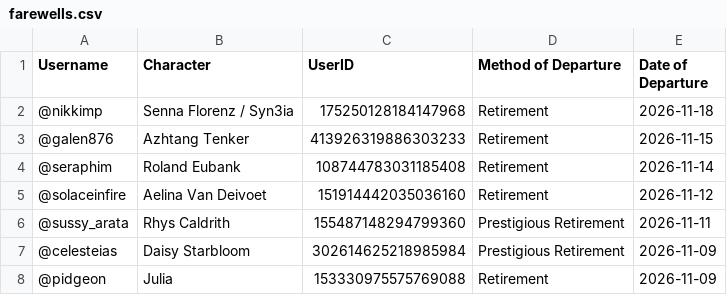
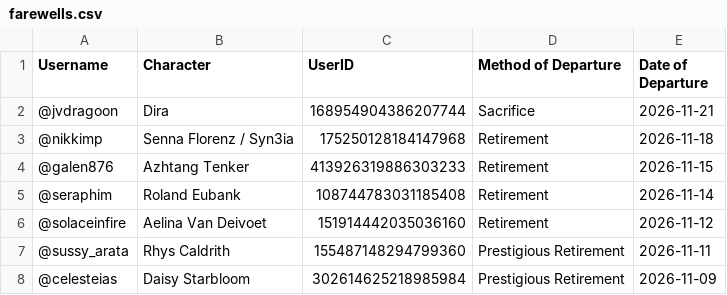
Before and after one commit to jrlol3/Megu-CSV-JSON-Storage, a CSV file: users/farewells.csv, drawn as a sheet; only a part is shown; the shorter side is filled out with more unchanged rows.

Commit message:
Update users/farewells.csv

```diff
--- a/users/farewells.csv
+++ b/users/farewells.csv
@@ -1,2 +1,3 @@
 "Username","Character","UserID","Method of Departure","Date of Departure"
+"@jvdragoon","Dira","168954904386207744","Sacrifice","2026-11-21"
 "@nikkimp","Senna Florenz / Syn3ia","175250128184147968","Retirement","2026-11-18"
```
